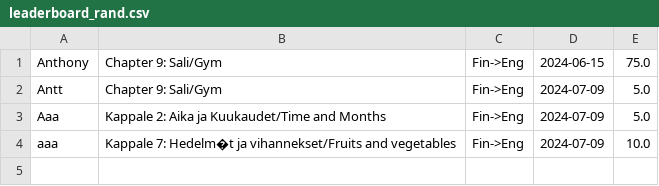
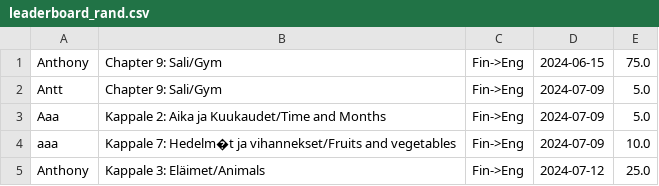
Before and after one commit to AntHaa78/Quiz, a CSV file: leaderboard_rand.csv, drawn as a sheet; the diff names each change by its address in the sheet, - before the commit and + after, or states it on an @@ line.

```diff
--- a/leaderboard_rand.csv
+++ b/leaderboard_rand.csv
+row 5: Anthony | Kappale 3: Eläimet/Animals | Fin->Eng | 2024-07-12 | 25.0
```
Also changed, not shown: Vocab kappale.csv, 1 other file.
